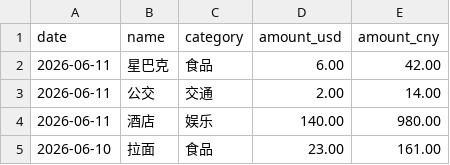
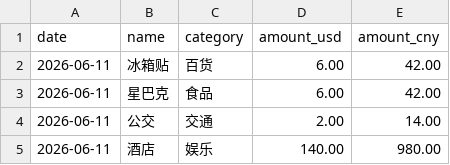
Before and after one commit to yang-lanlan/33, a CSV file: data/expenses.csv, drawn as a sheet; only a part is shown; the shorter side is filled out with more unchanged rows.

Commit message:
chore: update csv 2026-06-11T17:50:08.039Z

```diff
--- a/data/expenses.csv
+++ b/data/expenses.csv
@@ -1,2 +1,3 @@
 date,name,category,amount_usd,amount_cny
+"2026-06-11","冰箱贴","百货","6.00","42.00"
 "2026-06-11","星巴克","食品","6.00","42.00"
```
